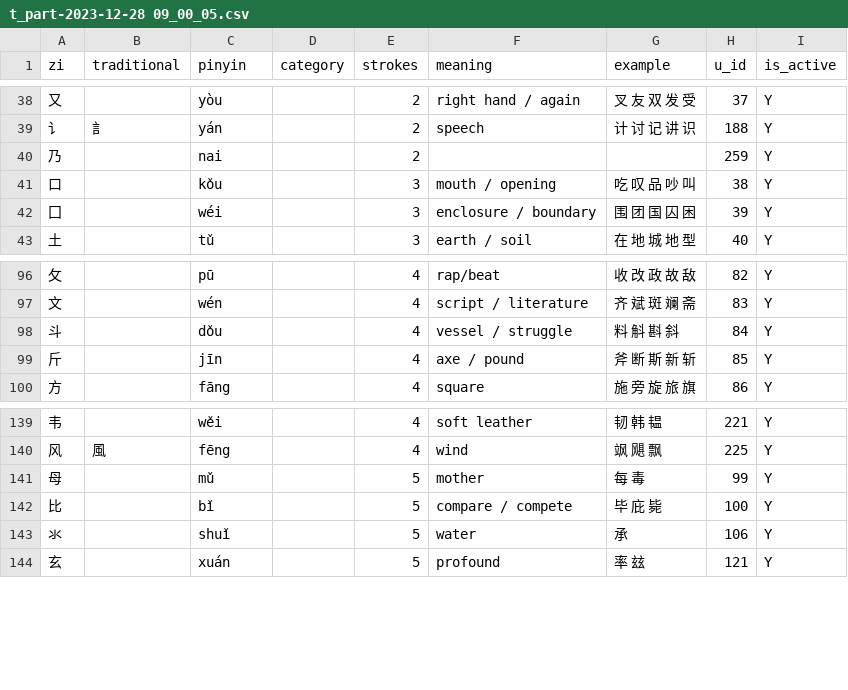
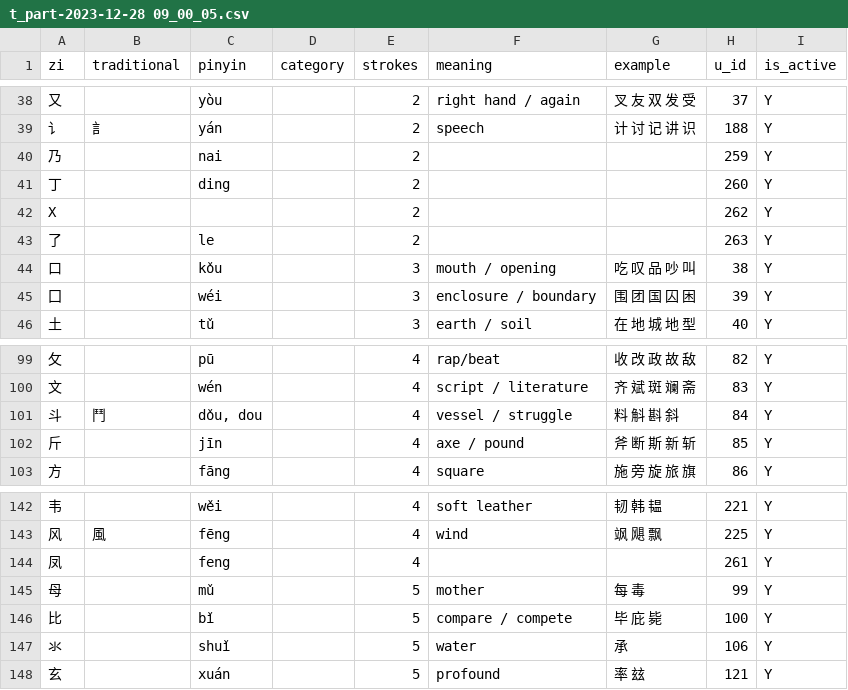
Before and after one commit to wgong/zinets, a CSV file: app/t_part-2023-12-28 09_00_05.csv, drawn as a sheet; only a part is shown, gaps mark what is left out.

```diff
--- a/app/t_part-2023-12-28 09_00_05.csv
+++ b/app/t_part-2023-12-28 09_00_05.csv
@@ -40,2 +40,5 @@ zi,traditional,pinyin,category,strokes,meaning,example,u_id,is_active
 乃,,nai,,2,,,259,Y
+丁,,ding,,2,,,260,Y
+X,,,,2,,,262,Y
+了,,le,,2,,,263,Y
 口,,kǒu,,3,mouth / opening,吃 叹 品 吵 叫,38,Y
@@ -97,3 +100,3 @@ zi,traditional,pinyin,category,strokes,meaning,example,u_id,is_active
 文,,wén,,4,script / literature,齐 斌 斑 斓 斋,83,Y
-斗,,dǒu,,4,vessel / struggle,料 斛 斟 斜,84,Y
+斗,鬥,"dǒu, dou ",,4,vessel / struggle,料 斛 斟 斜,84,Y
 斤,,jīn,,4,axe / pound,斧 断 斯 新 斩,85,Y
@@ -140,2 +143,3 @@ zi,traditional,pinyin,category,strokes,meaning,example,u_id,is_active
 风,風 ,fēng,,4,wind,飒 飓 飘,225,Y
+凤,,feng,,4,,,261,Y
 母,,mǔ,,5,mother,每 毒,99,Y
```
Also changed, not shown: 13 other files.
